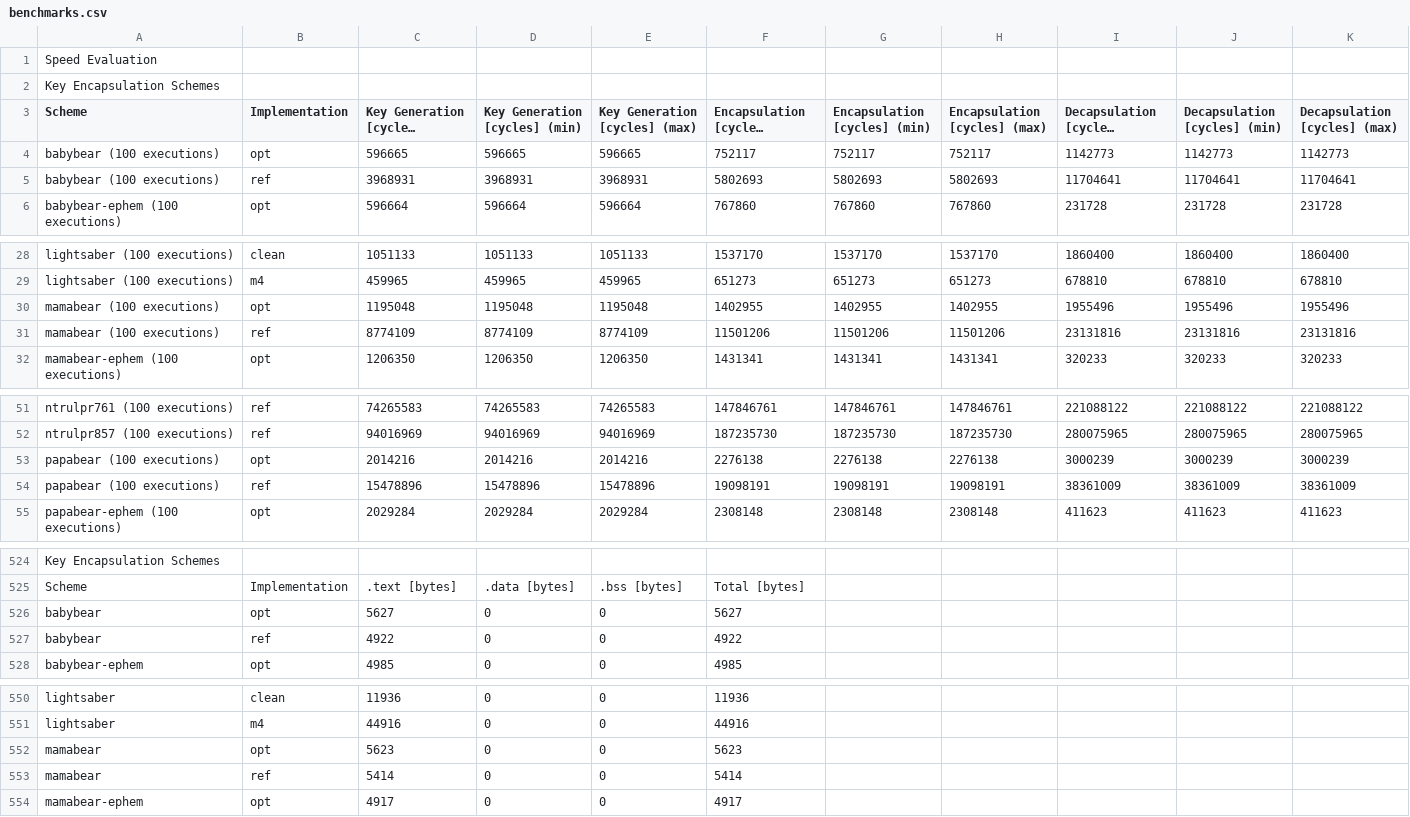
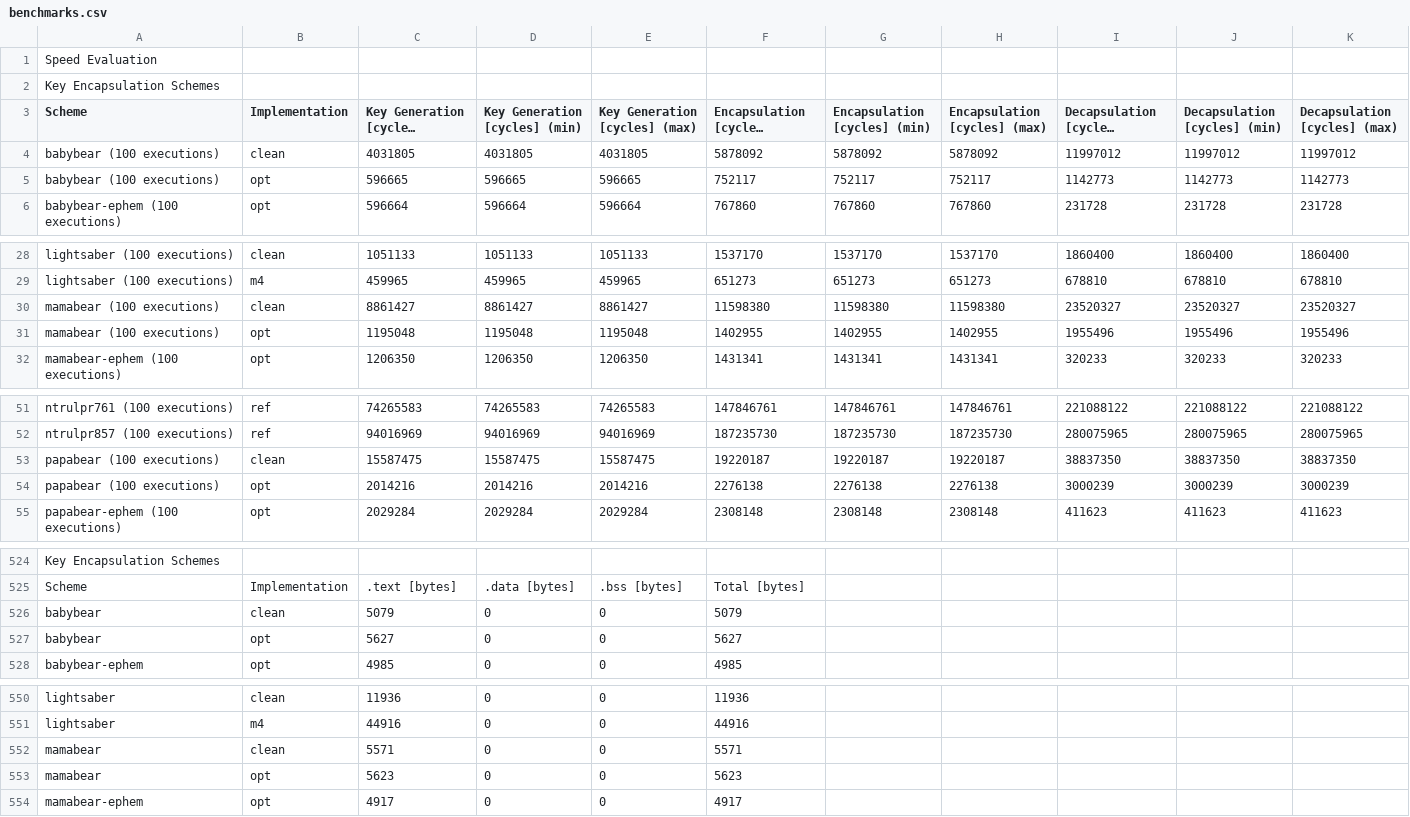
Before and after one commit to mupq/pqm4, a CSV file: benchmarks.csv, drawn as a sheet; only a part is shown, gaps mark what is left out; long unchanged cells end in …; removed rows and columns are numbered as before the commit, all else as after; the diff covers the shown part only; the diff names each change by its address in the sheet, - before the commit and + after, or states it on an @@ line.

Commit message:
add benchmarks of clean threebears

```diff
--- a/benchmarks.csv
+++ b/benchmarks.csv
+row 4: babybear (100 executions) | clean | 4031805 | 4031805 | 4031805 | 5878092 | 5878092 | 5878092 | 11997012 | 11997012 | 11997012
-row 5: babybear (100 executions) | ref | 3968931 | 3968931 | 3968931 | 5802693 | 5802693 | 5802693 | 11704641 | 11704641 | 11704641
+row 30: mamabear (100 executions) | clean | 8861427 | 8861427 | 8861427 | 11598380 | 11598380 | 11598380 | 23520327 | 23520327 | 23520327
-row 31: mamabear (100 executions) | ref | 8774109 | 8774109 | 8774109 | 11501206 | 11501206 | 11501206 | 23131816 | 23131816 | 23131816
+row 53: papabear (100 executions) | clean | 15587475 | 15587475 | 15587475 | 19220187 | 19220187 | 19220187 | 38837350 | 38837350 | 38837350
-row 54: papabear (100 executions) | ref | 15478896 | 15478896 | 15478896 | 19098191 | 19098191 | 19098191 | 38361009 | 38361009 | 38361009
+row 526: babybear | clean | 5079 | 0 | 0 | 5079
-row 527: babybear | ref | 4922 | 0 | 0 | 4922
+row 552: mamabear | clean | 5571 | 0 | 0 | 5571
-row 553: mamabear | ref | 5414 | 0 | 0 | 5414
```
Also changed, not shown: 7 added rows and 7 removed rows elsewhere in this file, 1 other file.
